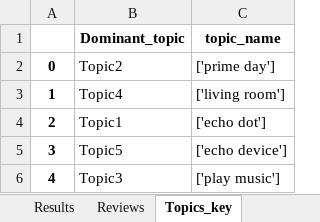
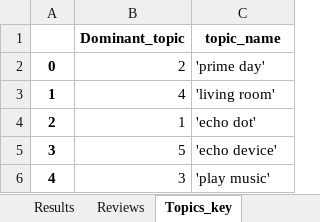
Before and after one commit to fblascogarma/feature_based_sentiment_analysis, an Excel workbook: Alexa.xlsx, sheet Topics_key, drawn as a sheet; values as stored, in another font and other column widths than the file's, no borders; the diff names each change by its address in the sheet, - before the commit and + after, or states it on an @@ line.

```diff
--- a/Alexa.xlsx (sheet Topics_key)
+++ b/Alexa.xlsx (sheet Topics_key)
-B2 (Dominant_topic): Topic2
+B2 (Dominant_topic): 2
-C2 (topic_name): ['prime day']
+C2 (topic_name): 'prime day'
-B3 (Dominant_topic): Topic4
+B3 (Dominant_topic): 4
-C3 (topic_name): ['living room']
+C3 (topic_name): 'living room'
-B4 (Dominant_topic): Topic1
+B4 (Dominant_topic): 1
-C4 (topic_name): ['echo dot']
+C4 (topic_name): 'echo dot'
-B5 (Dominant_topic): Topic5
+B5 (Dominant_topic): 5
-C5 (topic_name): ['echo device']
+C5 (topic_name): 'echo device'
-B6 (Dominant_topic): Topic3
+B6 (Dominant_topic): 3
-C6 (topic_name): ['play music']
+C6 (topic_name): 'play music'
```
Also changed, not shown: sheet Results, other sheet tabs, charts or pictures.
